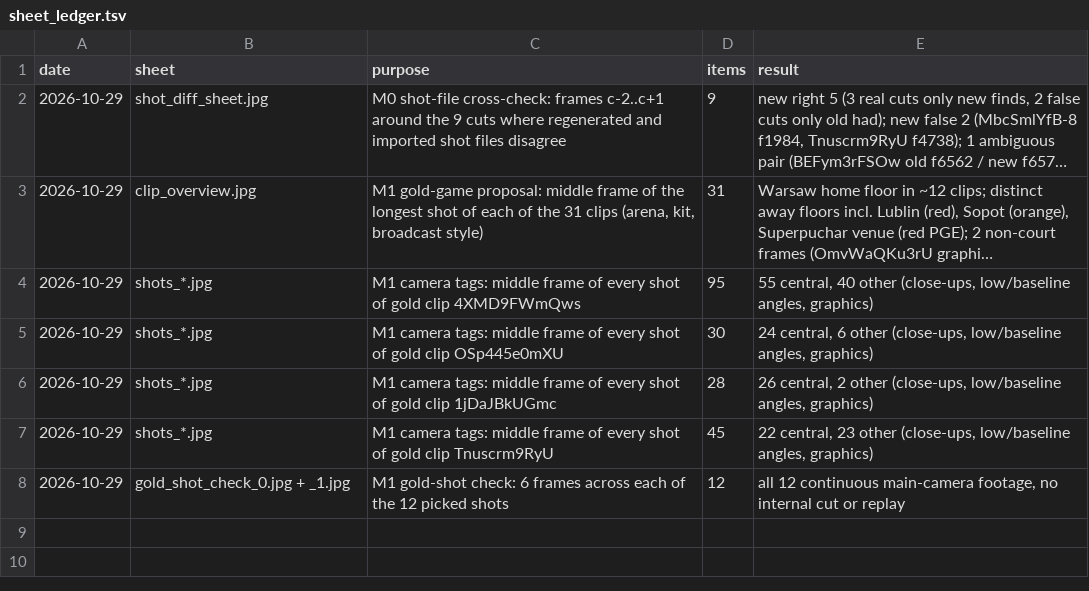
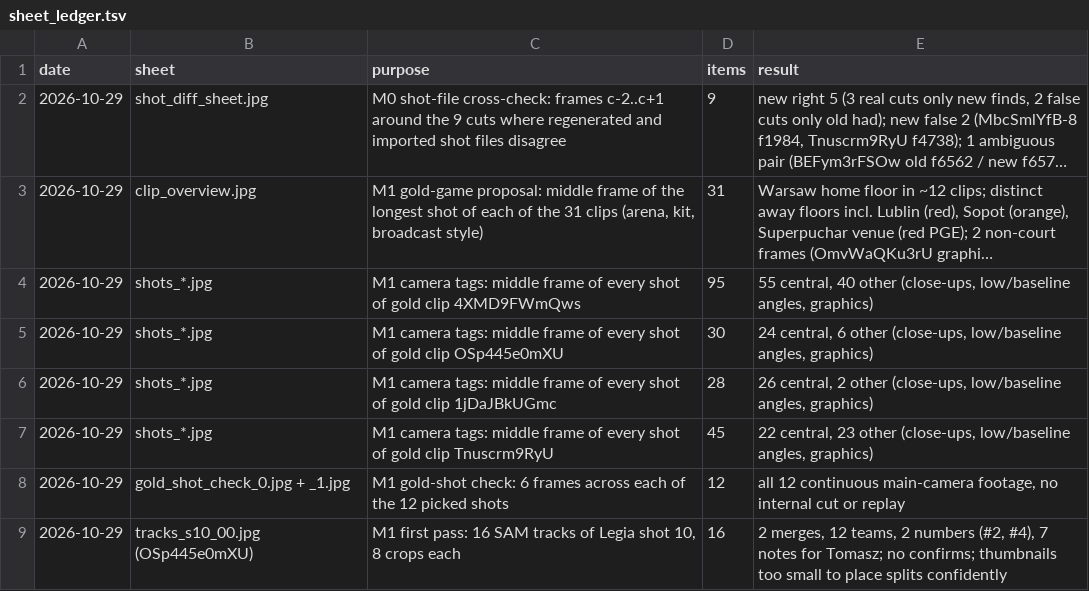
Before and after one commit to tko-ventures/basketball-game-analyzer, a TSV file: data/labels/sheet_ledger.tsv, drawn as a sheet; long unchanged cells end in ….

```diff
--- a/data/labels/sheet_ledger.tsv
+++ b/data/labels/sheet_ledger.tsv
@@ -8 +8,2 @@ date	sheet	purpose	items	result
 2026-10-29	gold_shot_check_0.jpg + _1.jpg	M1 gold-shot check: 6 frames across each of the 12 picked shots	12	all 12 continuous main-camera footage, no internal cut or replay
+2026-10-29	tracks_s10_00.jpg (OSp445e0mXU)	M1 first pass: 16 SAM tracks of Legia shot 10, 8 crops each	16	2 merges, 12 teams, 2 numbers (#2, #4), 7 notes for Tomasz; no confirms; thumbnails too small to place splits confidently
```
Also changed, not shown: data/labels/20260328_OSp445e0mXU_SKROT_Dziki_-_Legia_24._kolejka.identities.csv, 4 other files.
